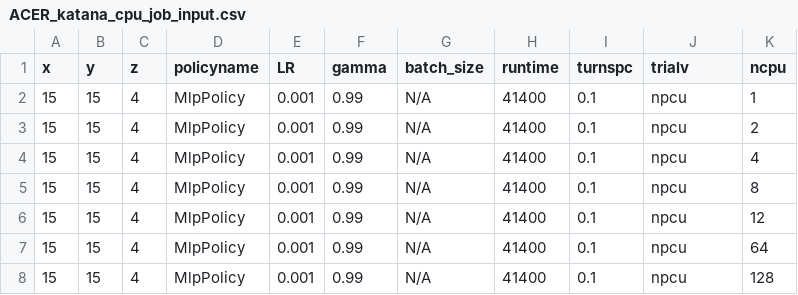
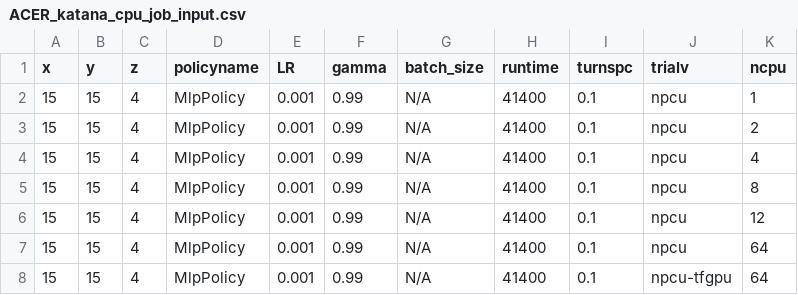
Before and after one commit to bogglem/MineSequencing, a CSV file: jobarrays/ACER_katana_cpu_job_input.csv, drawn as a sheet.

```diff
--- a/jobarrays/ACER_katana_cpu_job_input.csv
+++ b/jobarrays/ACER_katana_cpu_job_input.csv
@@ -7,2 +7,2 @@ x,y,z,policyname,LR,gamma,batch_size,runtime,turnspc,trialv,ncpu
 15,15,4,MlpPolicy,0.001,0.99,N/A,41400,0.1,npcu,64
-15,15,4,MlpPolicy,0.001,0.99,N/A,41400,0.1,npcu,128
+15,15,4,MlpPolicy,0.001,0.99,N/A,41400,0.1,npcu-tfgpu,64
```
Also changed, not shown: jobarrays/A2C_katana_cpu_job_input.csv, 2 other files.
